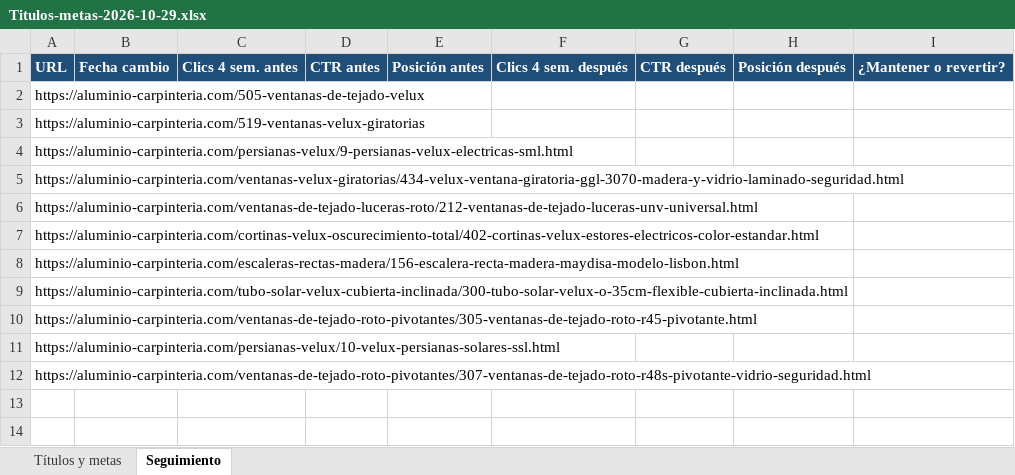
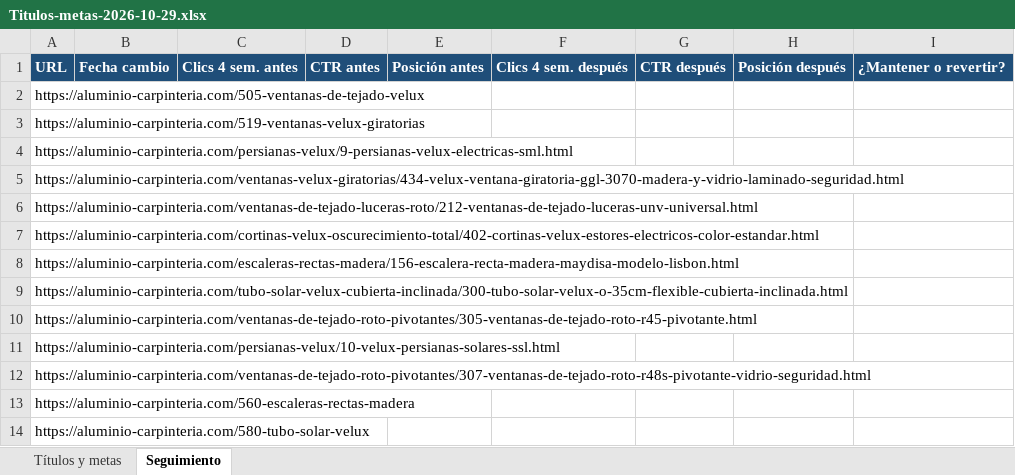
Before and after one commit to analyticsinfosama-cpu/Aluminios-Olmedo-, an Excel workbook: entregables/Titulos-metas-2026-10-29.xlsx, sheet Seguimiento, drawn as a sheet; values as stored, in another font and other column widths than the file's, no borders; the diff names each change by its address in the sheet, - before the commit and + after, or states it on an @@ line.

```diff
--- a/entregables/Titulos-metas-2026-10-29.xlsx (sheet Seguimiento)
+++ b/entregables/Titulos-metas-2026-10-29.xlsx (sheet Seguimiento)
+row 13: https://aluminio-carpinteria.com/560-escaleras-rectas-madera
+row 14: https://aluminio-carpinteria.com/580-tubo-solar-velux
```
Also changed, not shown: sheet Títulos y metas, 1 other file.
